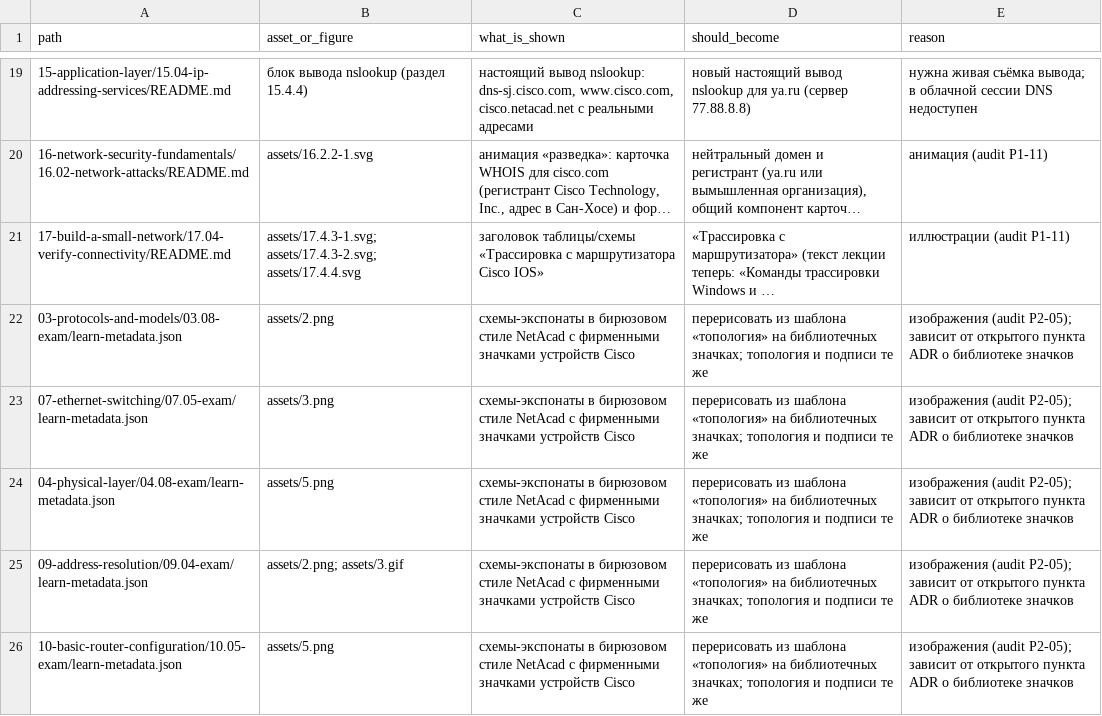
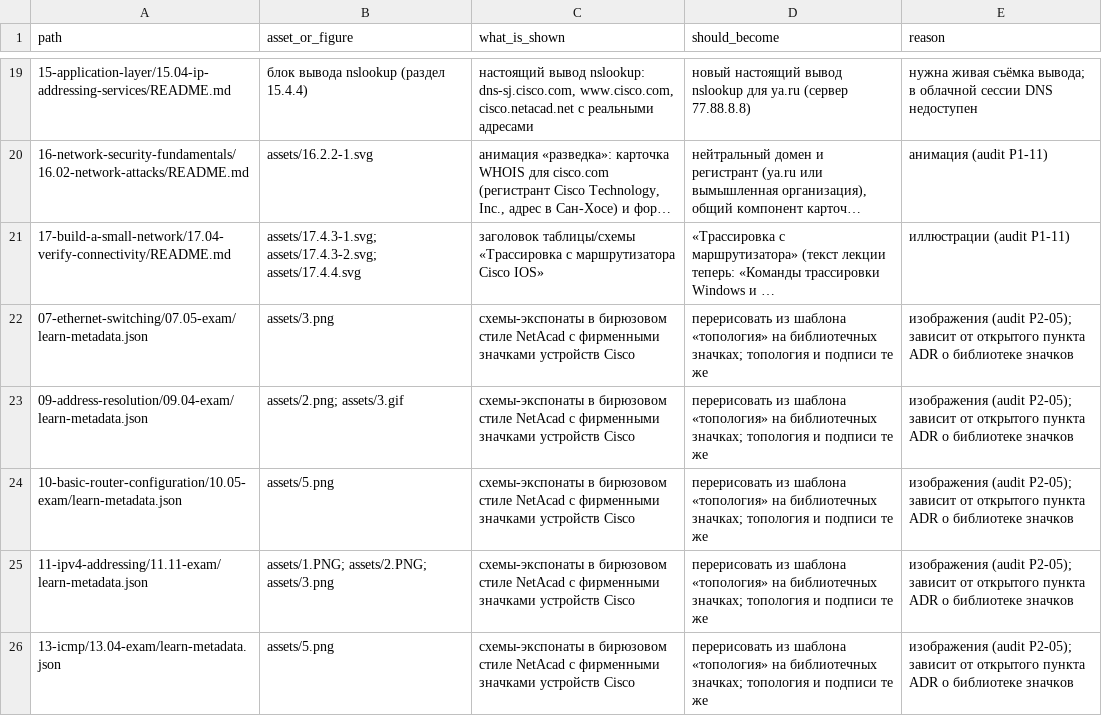
Before and after one commit to nsalab-tmn/learn-ccna1, a CSV file: audit/figma-followups.csv, drawn as a sheet; only a part is shown, gaps mark what is left out; the shorter side is filled out with more unchanged rows; long unchanged cells end in …; the diff names each change by its address in the sheet, - before the commit and + after, or states it on an @@ line.

```diff
--- a/audit/figma-followups.csv
+++ b/audit/figma-followups.csv
-row 22: 03-protocols-and-models/03.08-exam/learn-metadata.json | assets/2.png | схемы-экспонаты в бирюзовом стиле NetAcad с фирменными значками устройств Cisco | перерисовать из шаблона «топология» на библиотечных значках; топология и подписи те же | изображения (audit P2-05); зависит от открытого пункта ADR о библиотеке значков
-row 24: 04-physical-layer/04.08-exam/learn-metadata.json | assets/5.png | схемы-экспонаты в бирюзовом стиле NetAcad с фирменными значками устройств Cisco | перерисовать из шаблона «топология» на библиотечных значках; топология и подписи те же | изображения (audit P2-05); зависит от открытого пункта ADR о библиотеке значков
```
Also changed, not shown: 15 other files.
